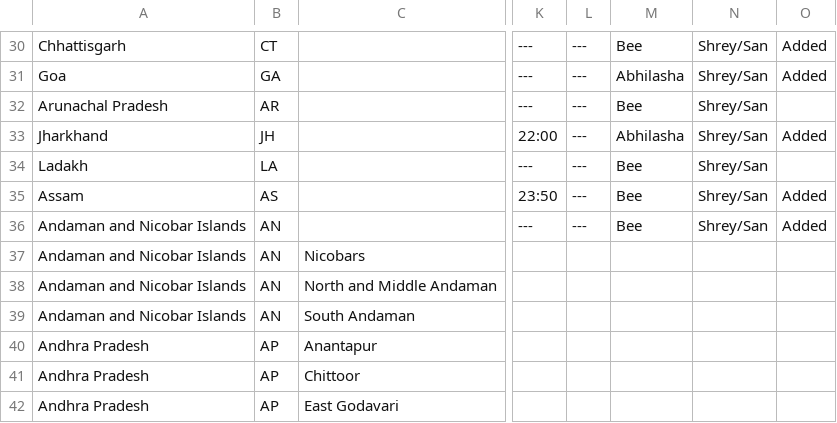
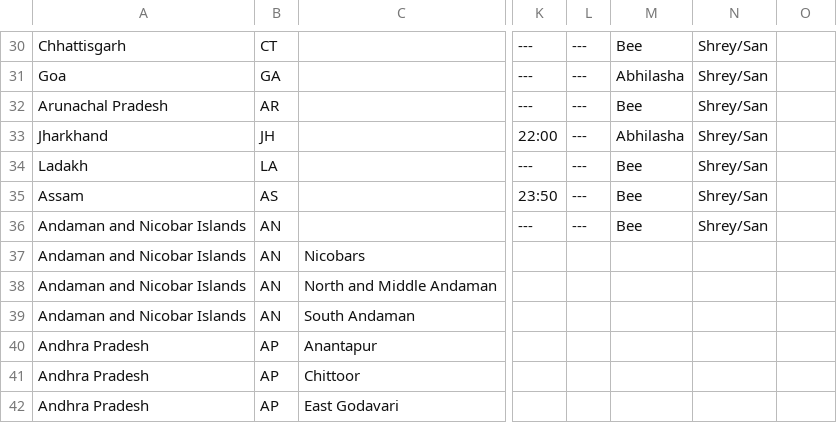
Before and after one commit to dvp-1/api, a CSV file: csv/latest/sources_list.csv, drawn as a sheet; only a part is shown, gaps mark what is left out; the diff covers the shown part only; the diff names each change by its address in the sheet, - before the commit and + after, or states it on an @@ line.

```diff
--- a/csv/latest/sources_list.csv
+++ b/csv/latest/sources_list.csv
-O30:O31: Added
+O30:O31: (empty)
-O33: Added
+O33: (empty)
-O35:O36: Added
+O35:O36: (empty)
```
Also changed, not shown: 23 edited cells elsewhere in this file, 1 other file.
